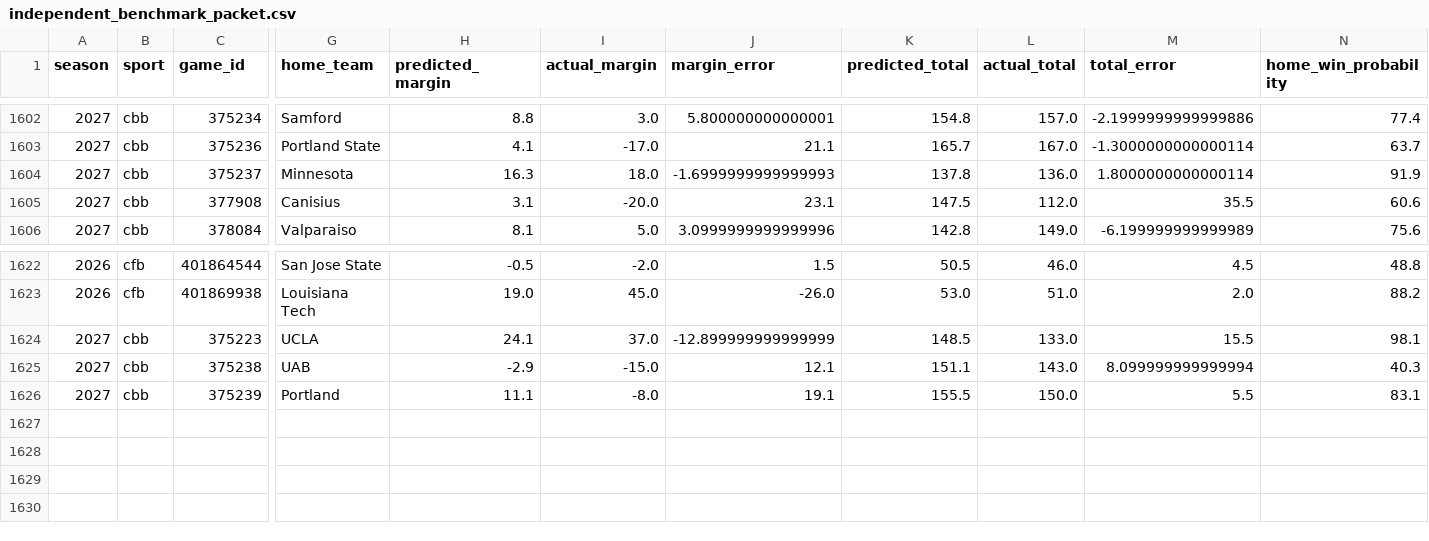
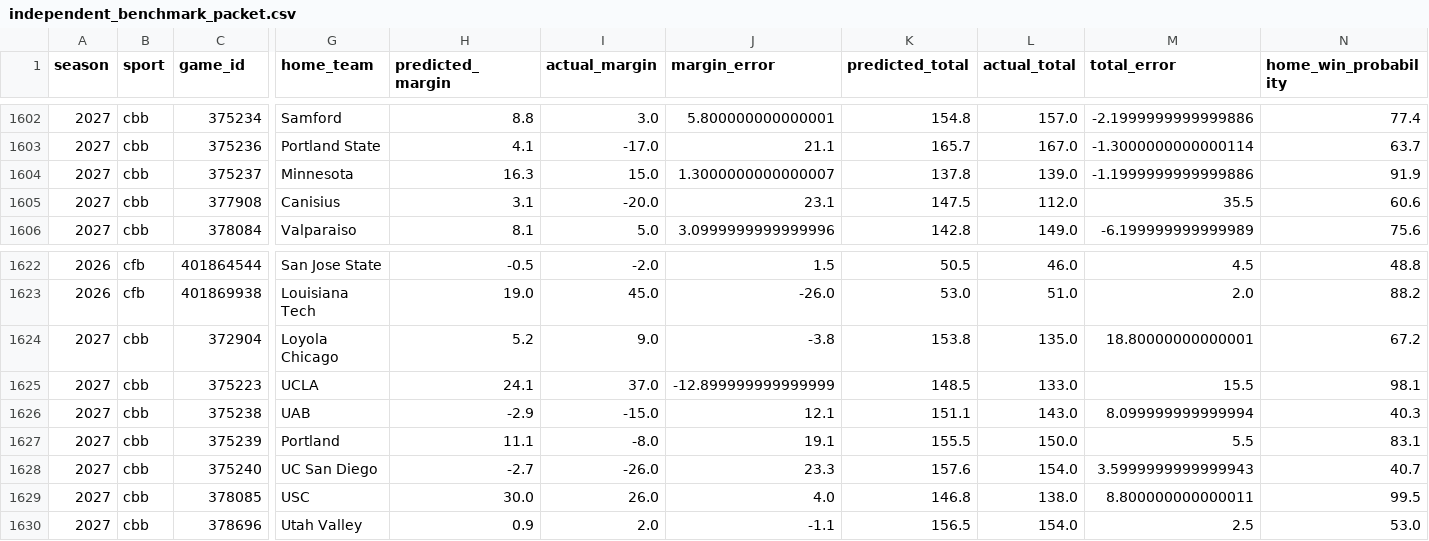
Before and after one commit to thecadeharp/cfb-analytics, a CSV file: data/reports/independent_benchmark_packet.csv, drawn as a sheet; only a part is shown, gaps mark what is left out; rows hold the shown columns only; the diff names each change by its address in the sheet, - before the commit and + after, or states it on an @@ line.

```diff
--- a/data/reports/independent_benchmark_packet.csv
+++ b/data/reports/independent_benchmark_packet.csv
-I1604 (actual_margin): 18.0
+I1604 (actual_margin): 15.0
-J1604 (margin_error): -1.6999999999999993
+J1604 (margin_error): 1.3000000000000007
-L1604 (actual_total): 136.0
+L1604 (actual_total): 139.0
-M1604 (total_error): 1.8000000000000114
+M1604 (total_error): -1.1999999999999886
+row 1624: 2027 | cbb | 372904 | Loyola Chicago | 5.2 | 9.0 | -3.8 | 153.8 | 135.0 | 18.80000000000001 | 67.2
+row 1628: 2027 | cbb | 375240 | UC San Diego | -2.7 | -26.0 | 23.3 | 157.6 | 154.0 | 3.5999999999999943 | 40.7
+row 1629: 2027 | cbb | 378085 | USC | 30.0 | 26.0 | 4.0 | 146.8 | 138.0 | 8.800000000000011 | 99.5
+row 1630: 2027 | cbb | 378696 | Utah Valley | 0.9 | 2.0 | -1.1 | 156.5 | 154.0 | 2.5 | 53.0
```
Also changed, not shown: 10 other files.
